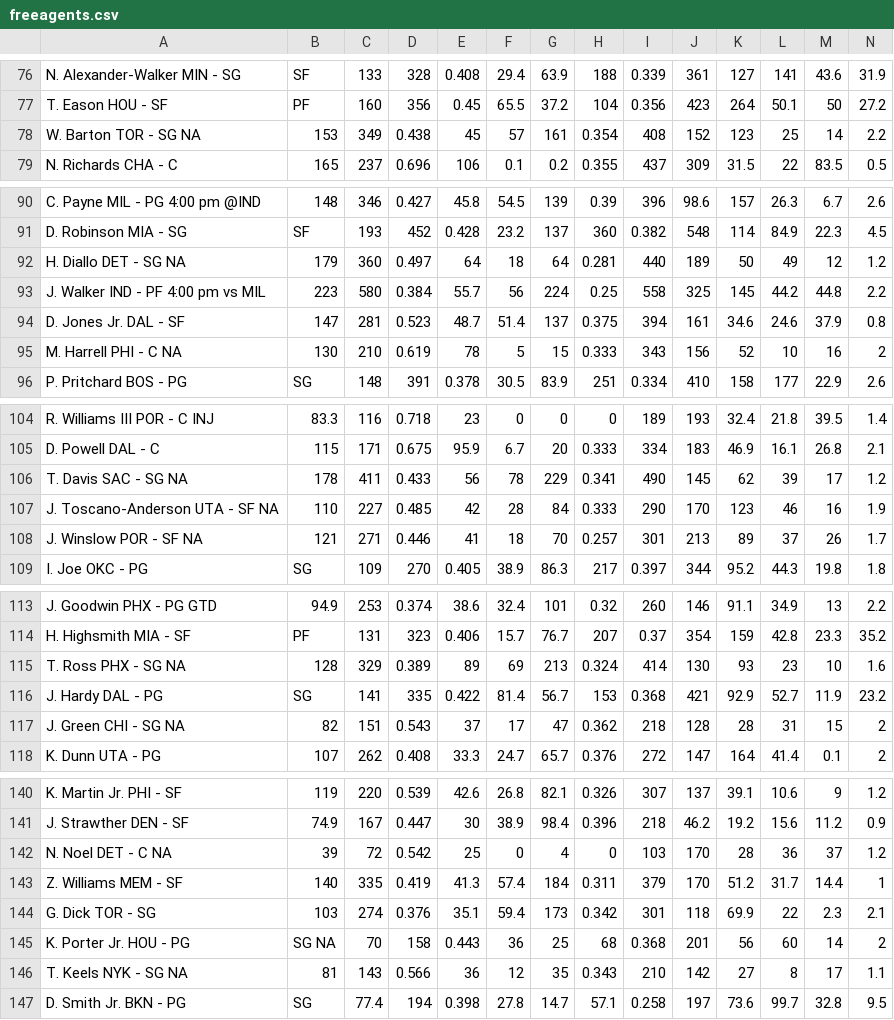
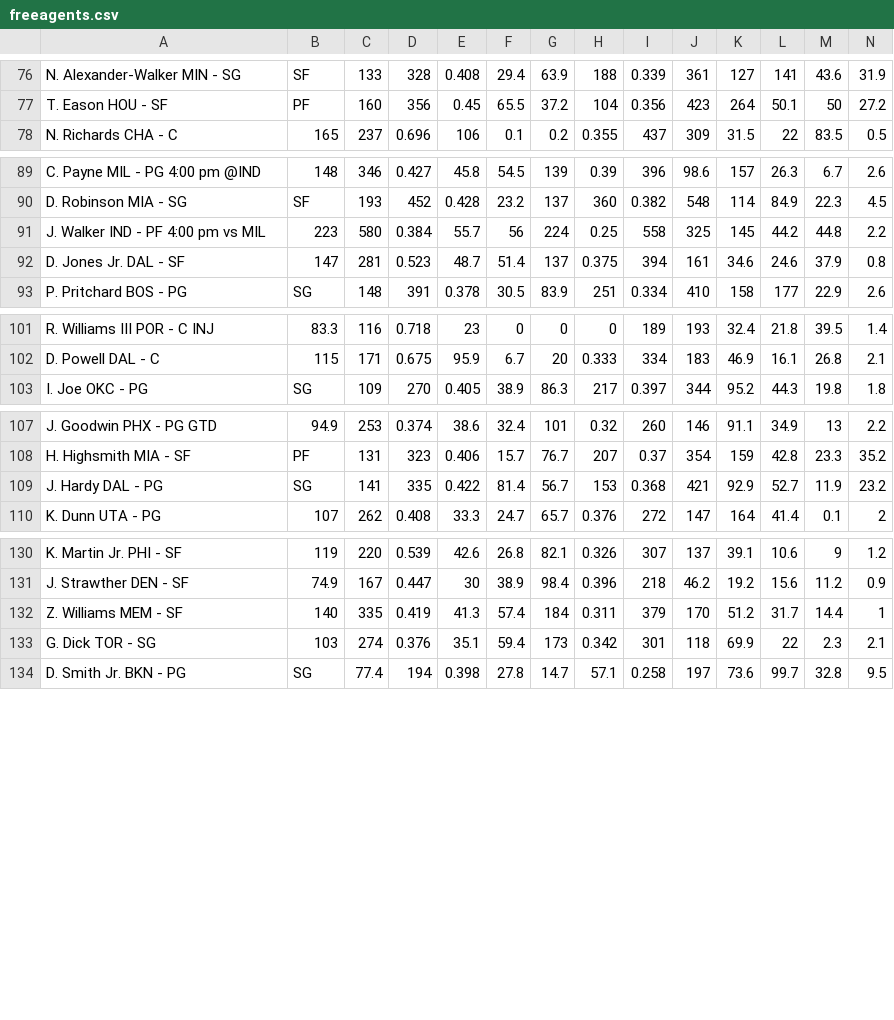
Before and after one commit to SamuelHabtu/NBA-Team-Optimizer, a CSV file: freeagents.csv, drawn as a sheet; only a part is shown, gaps mark what is left out; rows hold the shown columns only; the diff covers the shown part only; the diff names each change by its address in the sheet, - before the commit and + after, or states it on an @@ line.

Commit message:
Quickly removed the N/A players from the list

```diff
--- a/freeagents.csv
+++ b/freeagents.csv
-row 78: W. Barton TOR - SG NA | 153 | 349 | 0.438 | 45 | 57 | 161 | 0.354 | 408 | 152 | 123 | 25 | 14 | 2.2
-row 92: H. Diallo DET - SG NA | 179 | 360 | 0.497 | 64 | 18 | 64 | 0.281 | 440 | 189 | 50 | 49 | 12 | 1.2
-row 95: M. Harrell PHI - C NA | 130 | 210 | 0.619 | 78 | 5 | 15 | 0.333 | 343 | 156 | 52 | 10 | 16 | 2
-row 106: T. Davis SAC - SG NA | 178 | 411 | 0.433 | 56 | 78 | 229 | 0.341 | 490 | 145 | 62 | 39 | 17 | 1.2
-row 107: J. Toscano-Anderson UTA - SF NA | 110 | 227 | 0.485 | 42 | 28 | 84 | 0.333 | 290 | 170 | 123 | 46 | 16 | 1.9
-row 108: J. Winslow POR - SF NA | 121 | 271 | 0.446 | 41 | 18 | 70 | 0.257 | 301 | 213 | 89 | 37 | 26 | 1.7
-row 115: T. Ross PHX - SG NA | 128 | 329 | 0.389 | 89 | 69 | 213 | 0.324 | 414 | 130 | 93 | 23 | 10 | 1.6
-row 117: J. Green CHI - SG NA | 82 | 151 | 0.543 | 37 | 17 | 47 | 0.362 | 218 | 128 | 28 | 31 | 15 | 2
-row 142: N. Noel DET - C NA | 39 | 72 | 0.542 | 25 | 0 | 4 | 0 | 103 | 170 | 28 | 36 | 37 | 1.2
-row 145: K. Porter Jr. HOU - PG | SG NA | 70 | 158 | 0.443 | 36 | 25 | 68 | 0.368 | 201 | 56 | 60 | 14 | 2
-row 146: T. Keels NYK - SG NA | 81 | 143 | 0.566 | 36 | 12 | 35 | 0.343 | 210 | 142 | 27 | 8 | 17 | 1.1
```
Also changed, not shown: 2 removed rows elsewhere in this file.
